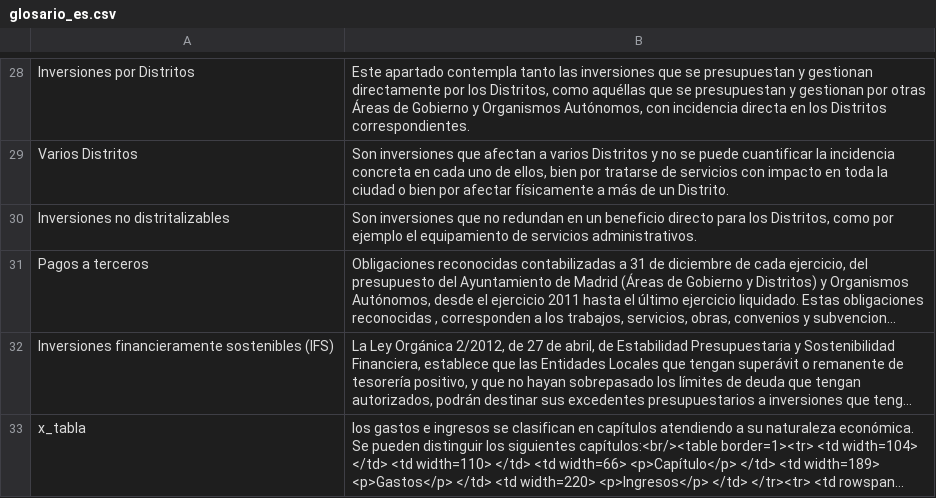
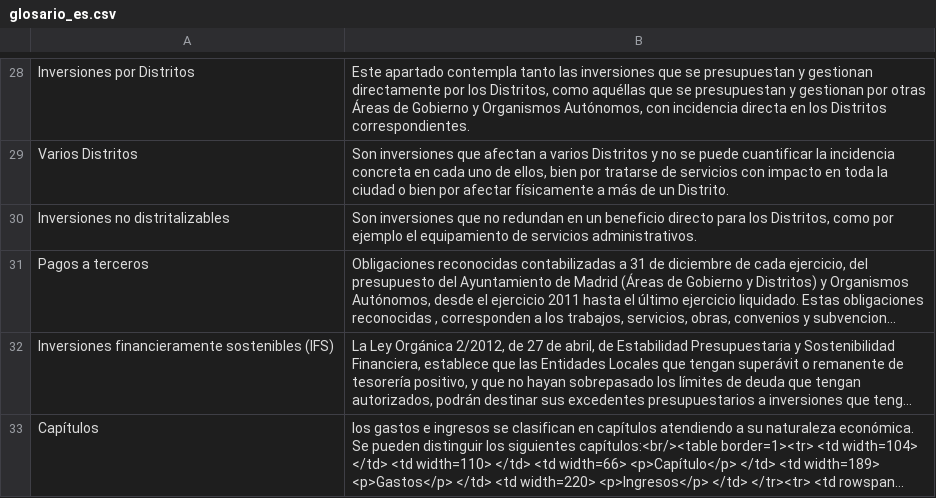
Before and after one commit to civio/presupuesto-madrid, a CSV file: data/glosario_es.csv, drawn as a sheet; only a part is shown, gaps mark what is left out; long unchanged cells end in …; the diff names each change by its address in the sheet, - before the commit and + after, or states it on an @@ line.

Commit message:
Update spanish glossary data
Change performed on the admin console.

```diff
--- a/data/glosario_es.csv
+++ b/data/glosario_es.csv
-A33: x_tabla
+A33: Capítulos
```
